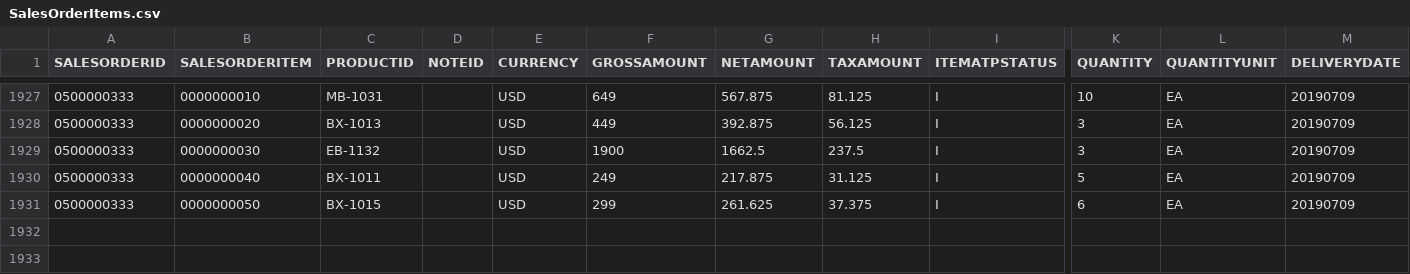
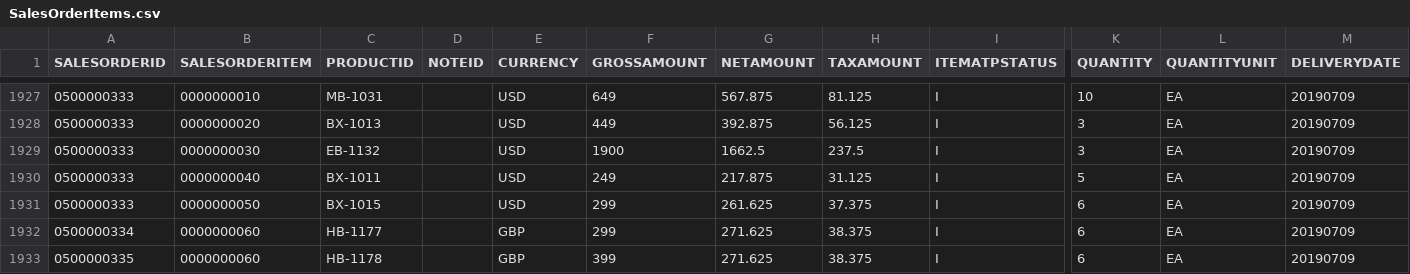
Before and after one commit to Chandra466/dbt-dbtvault-bigquery-demo, a CSV file: seeds/SalesOrderItems.csv, drawn as a sheet; only a part is shown, gaps mark what is left out; rows hold the shown columns only; the diff names each change by its address in the sheet, - before the commit and + after, or states it on an @@ line.

```diff
--- a/seeds/SalesOrderItems.csv
+++ b/seeds/SalesOrderItems.csv
+row 1932: 0500000334 | 0000000060 | HB-1177 |  | GBP | 299 | 271.625 | 38.375 | I | 6 | EA | 20190709
+row 1933: 0500000335 | 0000000060 | HB-1178 |  | GBP | 399 | 271.625 | 38.375 | I | 6 | EA | 20190709
```
Also changed, not shown: seeds/Products.csv, 10 other files.
